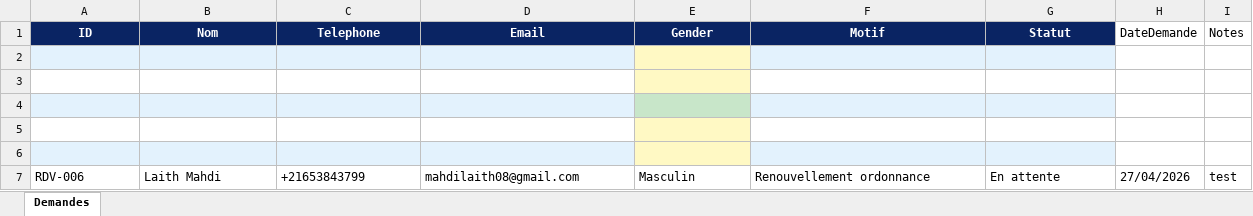
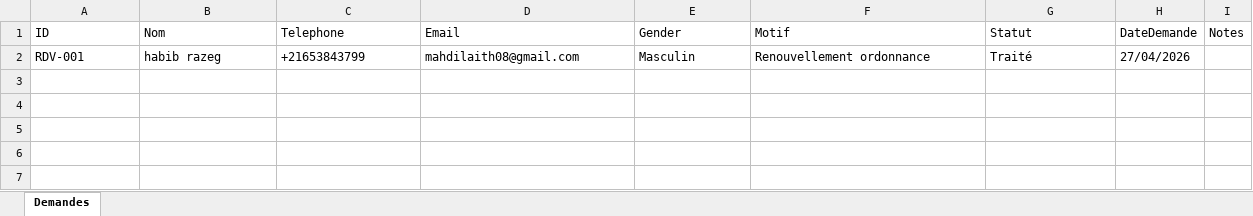
Before and after one commit to LaithMahdi/RPA-Medical-Appointment-Automation, an Excel workbook: Data/Demandes_Patients.xlsx, sheet Demandes, drawn as a sheet; values as stored, in another font and other column widths than the file's, no borders; removed rows and columns are numbered as before the commit, all else as after; the diff names each change by its address in the sheet, - before the commit and + after, or states it on an @@ line.

Commit message:
feat: implement LireDemandesExcel workflow to process pending patient appointment requests from Excel

```diff
--- a/Data/Demandes_Patients.xlsx (sheet Demandes)
+++ b/Data/Demandes_Patients.xlsx (sheet Demandes)
@@ A1:G1 fill: #0A2463 → none, bold: on → off, text colour: #FFFFFF → black, alignment: center → left @@
-row 2: (empty)
-row 3: (empty)
-row 4: (empty)
-row 5: (empty)
-row 6: (empty)
-A2 (ID): RDV-006
+A2 (ID): RDV-001
-B2 (Nom): Laith Mahdi
+B2 (Nom): habib razeg
-G2 (Statut): En attente
+G2 (Statut): Traité
-I2 (Notes): test
+I2 (Notes): (empty)
```
Also changed, not shown: Data/Log_Robot.xlsx, Data/RendezVous_Confirmes.xlsx, 17 other files.
